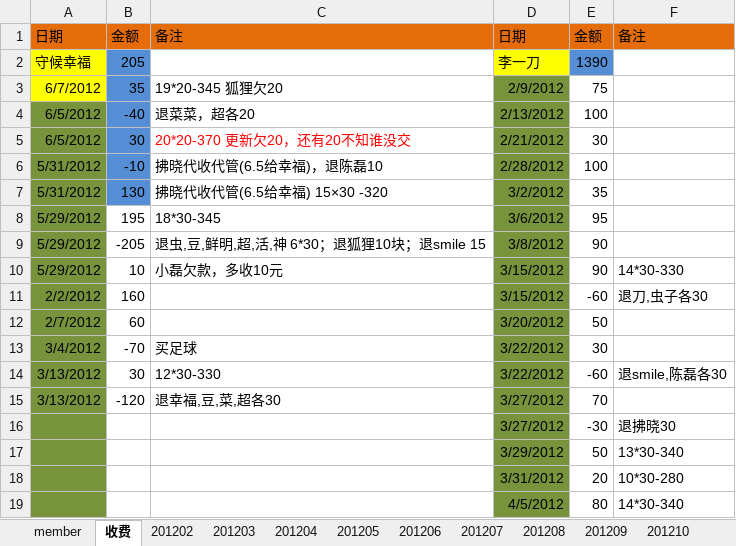
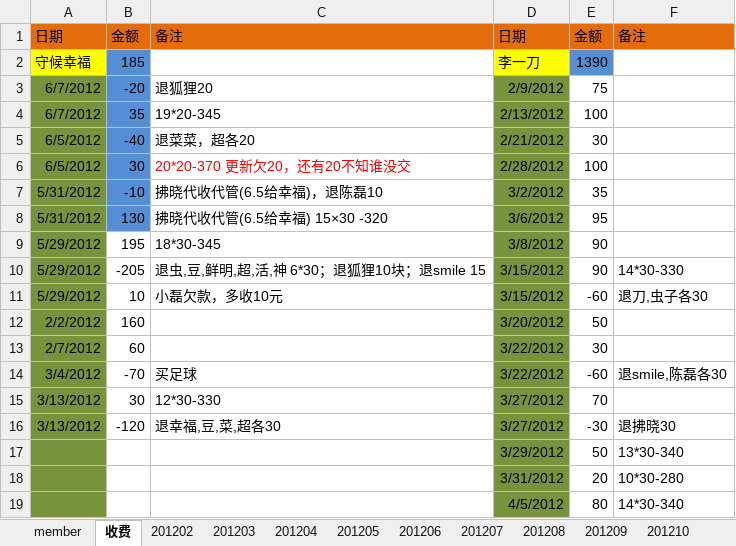
Before and after one commit to jackba/weathervcm, an Excel workbook: house/上地蓝色狂飙足球部落活动记录.xlsx, sheet 收费, drawn as a sheet; only a part is shown; values as stored, in another font and other column widths than the file's, no borders; removed rows and columns are numbered as before the commit, all else as after; the diff names each change by its address in the sheet, - before the commit and + after, or states it on an @@ line.

```diff
--- a/house/上地蓝色狂飙足球部落活动记录.xlsx (sheet 收费)
+++ b/house/上地蓝色狂飙足球部落活动记录.xlsx (sheet 收费)
-B2: 205
+B2: 185
-A3 fill: #FFFF00
+A3 fill: #77933C
-B3: 35
+B3: -20
-C3: 19*20-345 狐狸欠20
+C3: 退狐狸20
+row 4: 6/7/2012 | 35 | 19*20-345 | 2/13/2012 | 100
-D5: 2/13/2012
+D5: 2/21/2012
-E5: 100
+E5: 30
-D6: 2/21/2012
+D6: 2/28/2012
-E6: 30
+E6: 100
-D7: 2/28/2012
+D7: 3/2/2012
-E7: 100
+E7: 35
-D8: 3/2/2012
+D8: 3/6/2012
-E8: 35
+E8: 95
-D9: 3/6/2012
+D9: 3/8/2012
-E9: 95
+E9: 90
-D10: 3/8/2012
+D10: 3/15/2012
-F10: (empty)
+F10: 14*30-330
-E11: 90
+E11: -60
-F11: 14*30-330
+F11: 退刀,虫子各30
-D12: 3/15/2012
+D12: 3/20/2012
-E12: -60
+E12: 50
-F12: 退刀,虫子各30
+F12: (empty)
-D13: 3/20/2012
+D13: 3/22/2012
-E13: 50
+E13: 30
-E14: 30
+E14: -60
-F14: (empty)
+F14: 退smile,陈磊各30
-D15: 3/22/2012
+D15: 3/27/2012
-E15: -60
+E15: 70
-F15: 退smile,陈磊各30
+F15: (empty)
-E16: 70
+E16: -30
-F16: (empty)
+F16: 退拂晓30
-row 16:  |  |  | 3/27/2012 | -30 | 退拂晓30
```
Also changed, not shown: sheet member.
